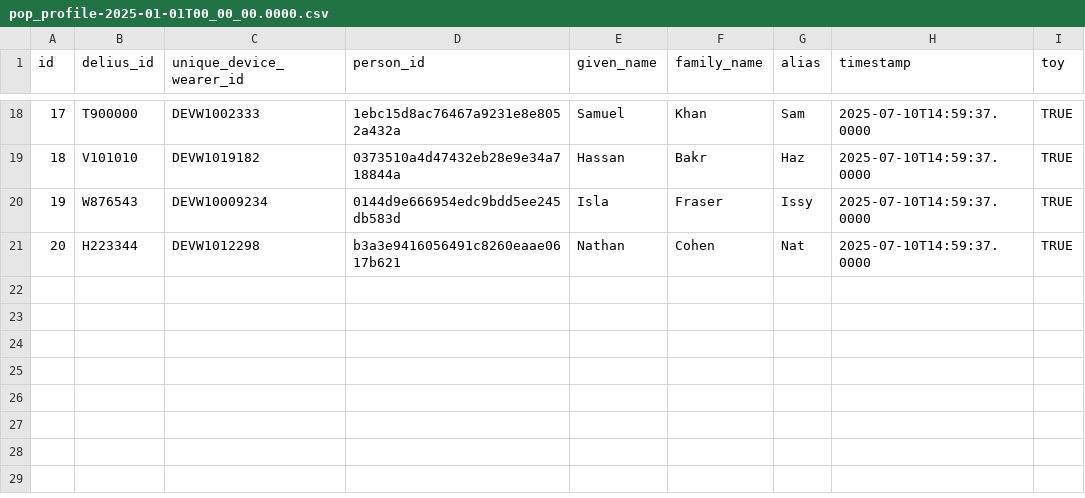
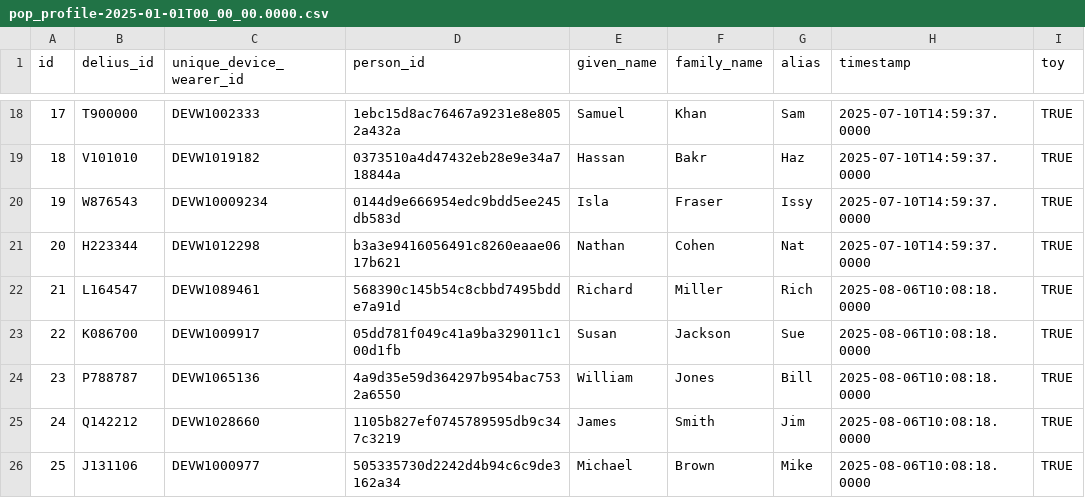
Before and after one commit to ministryofjustice/hmpps-e-surveillance-data, a CSV file: toy/pop_profile-2025-01-01T00_00_00.0000.csv, drawn as a sheet; only a part is shown, gaps mark what is left out.

```diff
--- a/toy/pop_profile-2025-01-01T00_00_00.0000.csv
+++ b/toy/pop_profile-2025-01-01T00_00_00.0000.csv
@@ -21 +21,6 @@ id,delius_id,unique_device_wearer_id,person_id,given_name,family_name,alias,time
 20,H223344,DEVW1012298,b3a3e9416056491c8260eaae0617b621,Nathan,Cohen,Nat,2025-07-10T14:59:37.0000,TRUE
+21,L164547,DEVW1089461,568390c145b54c8cbbd7495bdde7a91d,Richard,Miller,Rich,2025-08-06T10:08:18.0000,TRUE
+22,K086700,DEVW1009917,05dd781f049c41a9ba329011c100d1fb,Susan,Jackson,Sue,2025-08-06T10:08:18.0000,TRUE
+23,P788787,DEVW1065136,4a9d35e59d364297b954bac7532a6550,William,Jones,Bill,2025-08-06T10:08:18.0000,TRUE
+24,Q142212,DEVW1028660,1105b827ef0745789595db9c347c3219,James,Smith,Jim,2025-08-06T10:08:18.0000,TRUE
+25,J131106,DEVW1000977,505335730d2242d4b94c6c9de3162a34,Michael,Brown,Mike,2025-08-06T10:08:18.0000,TRUE
```
Also changed, not shown: toy/TESTDETAILS.csv, toy/event-2025-01-01T00_00_00.0000.csv, 5 other files.
